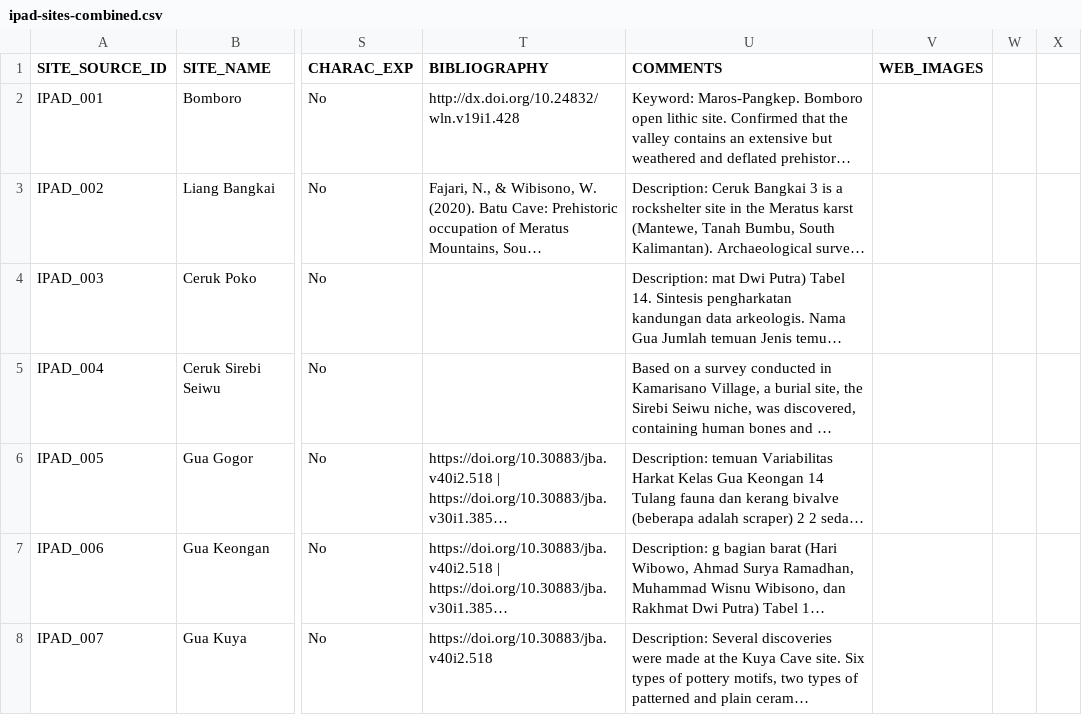
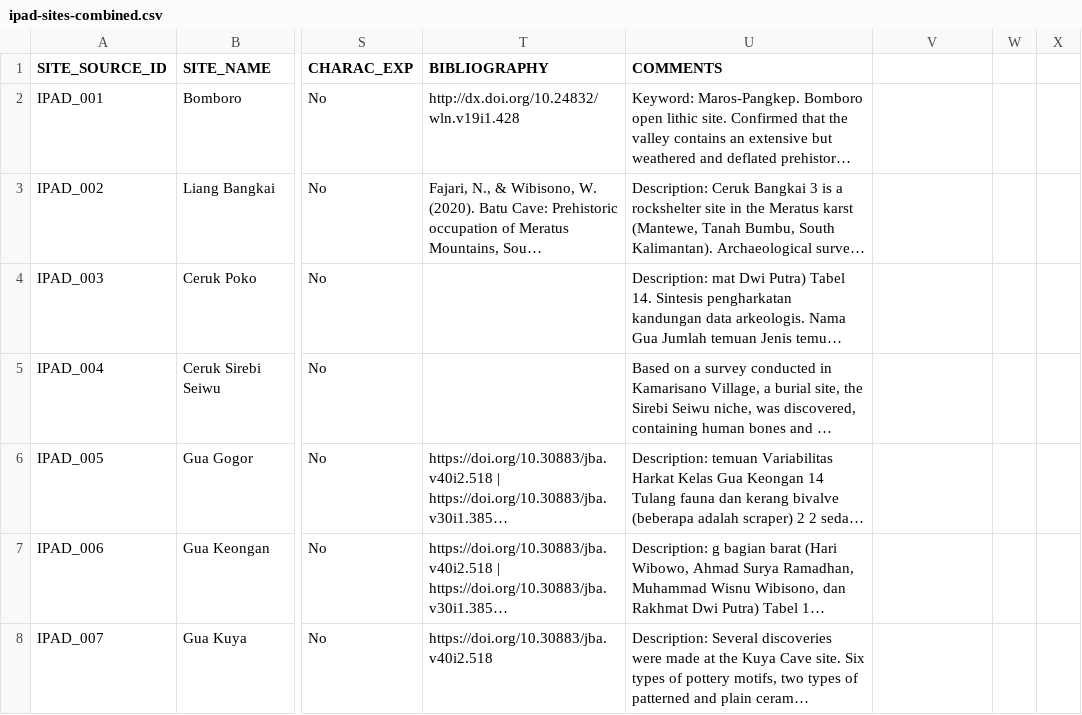
Before and after one commit to CataIvancov/IPAD_ArkeOpen, a CSV file: arke-platform/data/ipad-sites-combined.csv, drawn as a sheet; only a part is shown, gaps mark what is left out; long unchanged cells end in …; the diff names each change by its address in the sheet, - before the commit and + after, or states it on an @@ line.

Commit message:
arke-platform/data/ipad-sites-combined.csv

```diff
--- a/arke-platform/data/ipad-sites-combined.csv
+++ b/arke-platform/data/ipad-sites-combined.csv
-V1: WEB_IMAGES
+V1: (empty)
```
